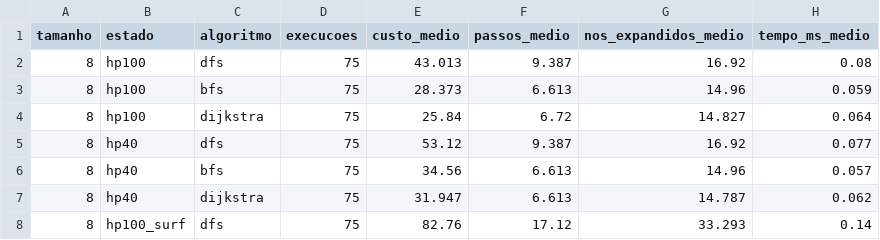
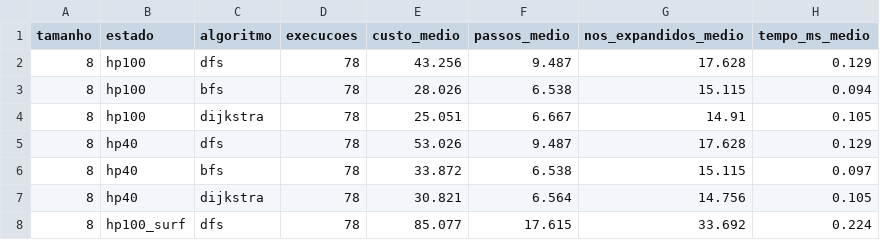
Before and after one commit to projeto-de-algoritmos-2026/G14_Grafos_PA-26.2, a CSV file: bench/out/rotas_resumo.csv, drawn as a sheet; only a part is shown; the diff covers the shown part only.

```diff
--- a/bench/out/rotas_resumo.csv
+++ b/bench/out/rotas_resumo.csv
@@ -1,8 +1,8 @@
 tamanho,estado,algoritmo,execucoes,custo_medio,passos_medio,nos_expandidos_medio,tempo_ms_medio
-8,hp100,dfs,75,43.013,9.387,16.92,0.08
-8,hp100,bfs,75,28.373,6.613,14.96,0.059
-8,hp100,dijkstra,75,25.84,6.72,14.827,0.064
-8,hp40,dfs,75,53.12,9.387,16.92,0.077
-8,hp40,bfs,75,34.56,6.613,14.96,0.057
-8,hp40,dijkstra,75,31.947,6.613,14.787,0.062
-8,hp100_surf,dfs,75,82.76,17.12,33.293,0.14
+8,hp100,dfs,78,43.256,9.487,17.628,0.129
+8,hp100,bfs,78,28.026,6.538,15.115,0.094
+8,hp100,dijkstra,78,25.051,6.667,14.91,0.105
+8,hp40,dfs,78,53.026,9.487,17.628,0.129
+8,hp40,bfs,78,33.872,6.538,15.115,0.097
+8,hp40,dijkstra,78,30.821,6.564,14.756,0.105
+8,hp100_surf,dfs,78,85.077,17.615,33.692,0.224
```
Also changed, not shown: 82 edited cells elsewhere in this file, bench/out/partidas.csv, bench/out/partidas_resumo.csv, 8 other files.
